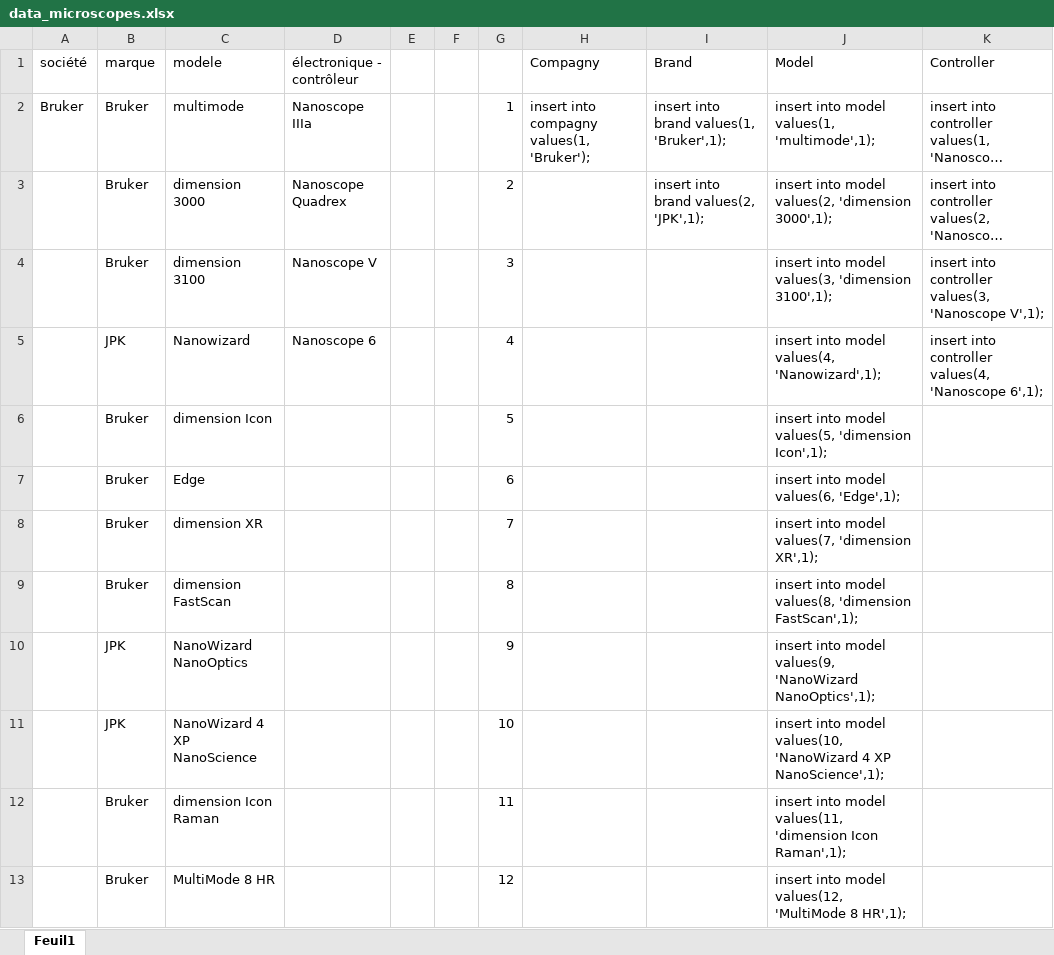
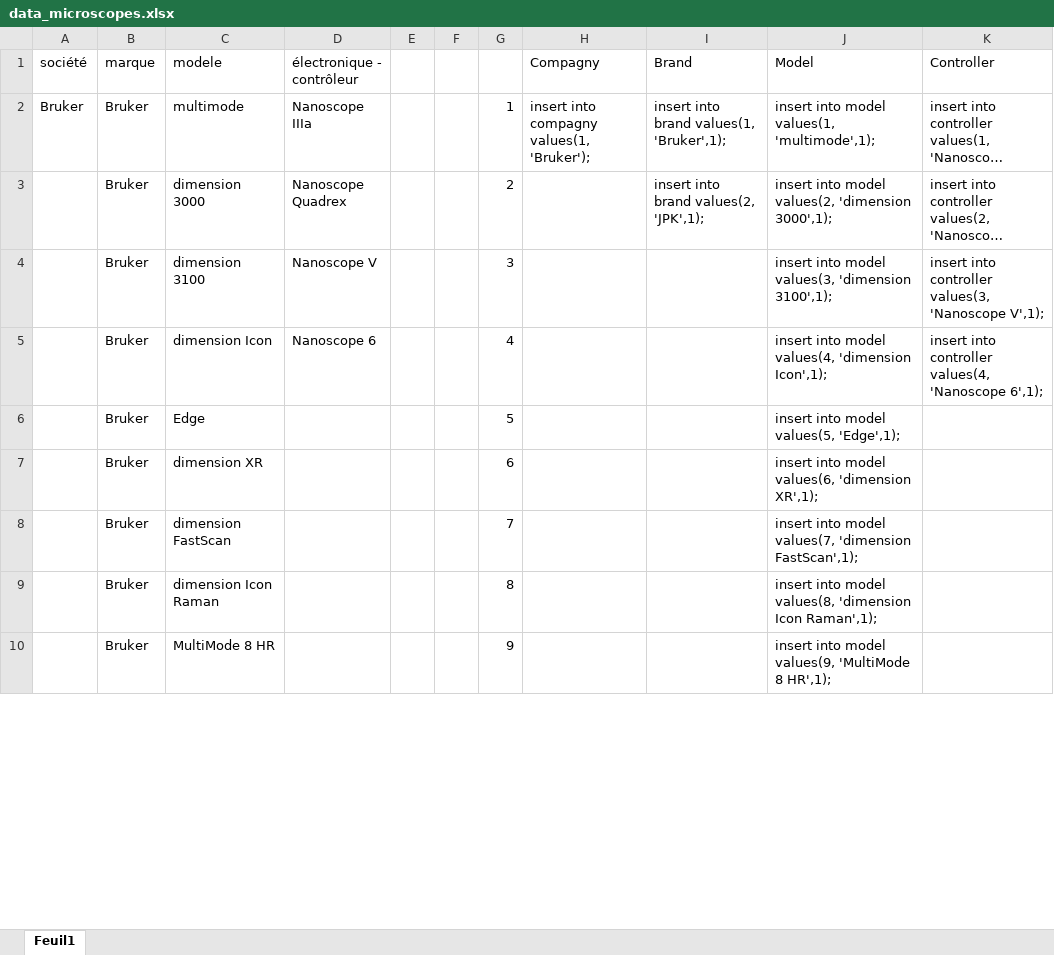
Before and after one commit to guiphaniel/Referencement-Microscopes-ReMiSoL, an Excel workbook: config/data_microscopes.xlsx, sheet Feuil1, drawn as a sheet; only a part is shown; long unchanged cells end in …; values as stored, in another font and other column widths than the file's, no borders; removed rows and columns are numbered as before the commit, all else as after; the diff covers the shown part only; the diff names each change by its address in the sheet, - before the commit and + after, or states it on an @@ line.

```diff
--- a/config/data_microscopes.xlsx (sheet Feuil1)
+++ b/config/data_microscopes.xlsx (sheet Feuil1)
-row 5:  | JPK | Nanowizard | Nanoscope 6 |  |  | 4 |  |  | insert into model values(4, 'Nanowizard',1); | insert into controller values(4, 'Nanoscope 6',1);
-D5 (électronique - contrôleur): (empty)
+D5 (électronique - contrôleur): Nanoscope 6
-G5: 5
+G5: 4
-J5 (Model): …into model values(5, 'dimension Icon',1);
+J5 (Model): …into model values(4, 'dimension Icon',1);
-K5 (Controller): (empty)
+K5 (Controller): insert into controller values(4, 'Nanoscope 6',1);
-G6: 6
+G6: 5
-J6 (Model): insert into model values(6, 'Edge',1);
+J6 (Model): insert into model values(5, 'Edge',1);
-G7: 7
+G7: 6
-J7 (Model): …into model values(7, 'dimension XR',1);
+J7 (Model): …into model values(6, 'dimension XR',1);
-G8: 8
+G8: 7
-J8 (Model): …into model values(8, 'dimension FastScan',1);
+J8 (Model): …into model values(7, 'dimension FastScan',1);
-row 10:  | JPK | NanoWizard NanoOptics |  |  |  | 9 |  |  | insert into model values(9, 'NanoWizard NanoOptics',1);
-row 11:  | JPK | NanoWizard 4 XP NanoScience |  |  |  | 10 |  |  | insert into model values(10, 'NanoWizard 4 XP NanoScience',1);
-G9: 11
+G9: 8
-J9 (Model): …into model values(11, 'dimension Icon…
+J9 (Model): …into model values(8, 'dimension Icon…
-G10: 12
+G10: 9
-J10 (Model): …into model values(12, 'MultiMode 8…
+J10 (Model): …into model values(9, 'MultiMode 8…
```
Also changed, not shown: 3 added rows and 20 edited cells elsewhere in this sheet.
